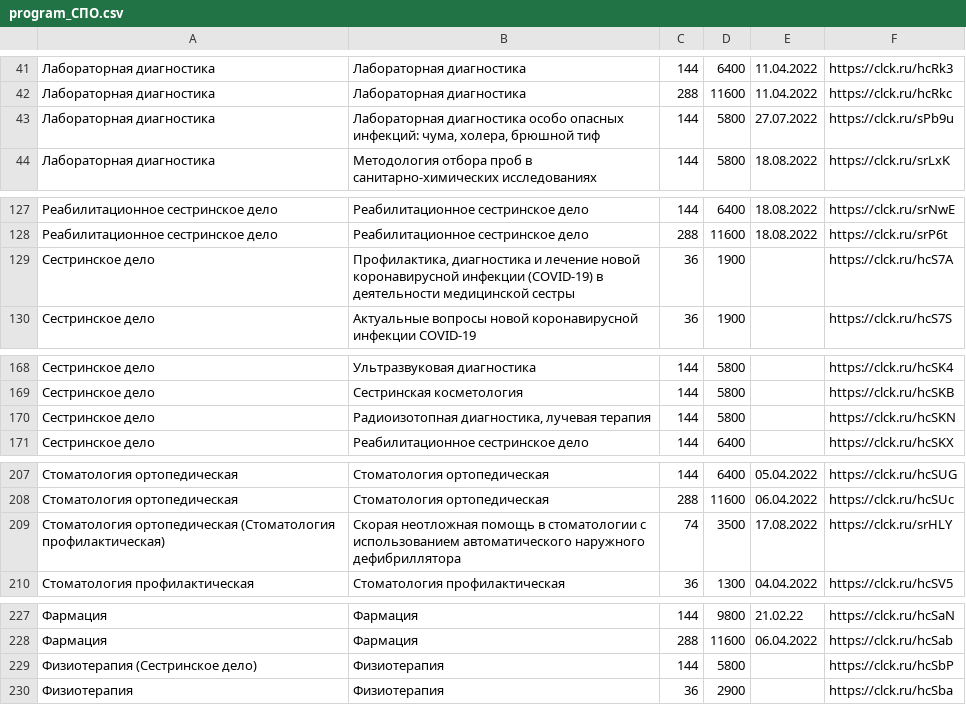
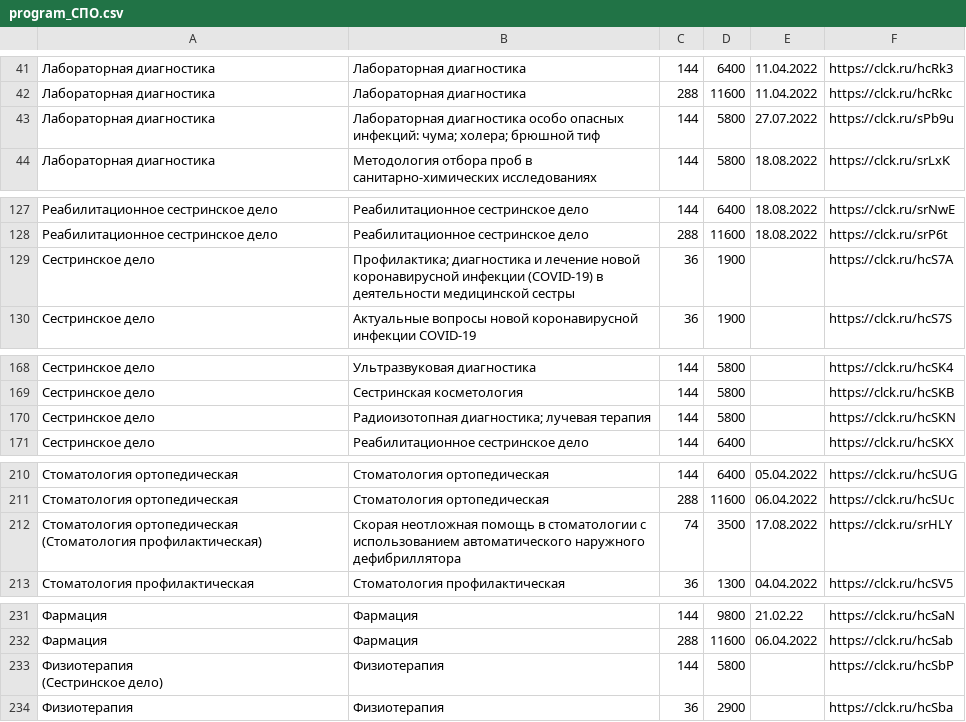
Before and after one commit to lilRaem/btrx, a CSV file: data/csv/program_СПО.csv, drawn as a sheet; only a part is shown, gaps mark what is left out; addresses are those after the commit; ↵ is a line break in a cell; the diff covers the shown part only; the diff names each change by its address in the sheet, - before the commit and + after, or states it on an @@ line.

```diff
--- a/data/csv/program_СПО.csv
+++ b/data/csv/program_СПО.csv
-B43: …опасных инфекций: чума, холера, брюшной тиф
+B43: …опасных инфекций: чума; холера; брюшной тиф
-B129: Профилактика, диагностика и…
+B129: Профилактика; диагностика и…
-B170: Радиоизотопная диагностика, лучевая терапия
+B170: Радиоизотопная диагностика; лучевая терапия
-A212: …(Стоматология профилактическая)
+A212: …(Стоматология профилактическая)
-A233: Физиотерапия (Сестринское дело)
+A233: Физиотерапия ↵ (Сестринское дело)
```
Also changed, not shown: 9 added rows, 3 removed rows and 35 edited cells elsewhere in this file, data/csv/program_ВО.csv, 9 other files.
